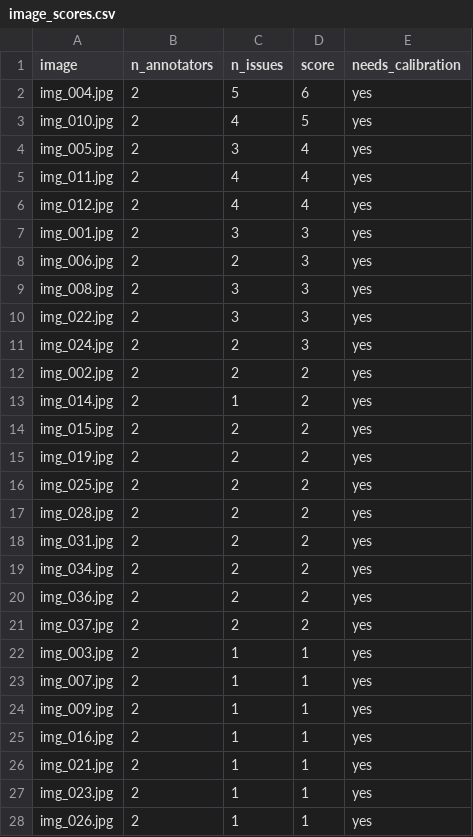
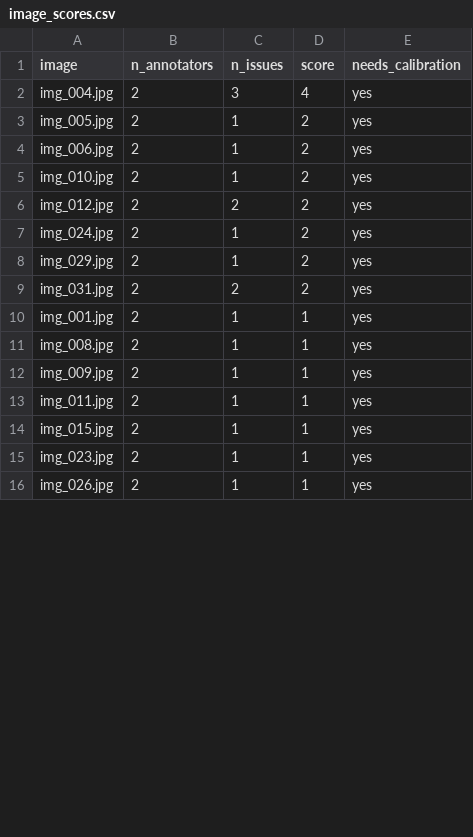
Before and after one commit to viettien161204/K5-L23-Day07-TTH-Guideline-Taxonomy-QC, a CSV file: submission/qc/image_scores.csv, drawn as a sheet; only a part is shown; the diff covers the shown part only.

```diff
--- a/submission/qc/image_scores.csv
+++ b/submission/qc/image_scores.csv
@@ -1,27 +1,15 @@
 image,n_annotators,n_issues,score,needs_calibration
-img_004.jpg,2,5,6,yes
-img_010.jpg,2,4,5,yes
-img_005.jpg,2,3,4,yes
-img_011.jpg,2,4,4,yes
-img_012.jpg,2,4,4,yes
-img_001.jpg,2,3,3,yes
-img_006.jpg,2,2,3,yes
-img_008.jpg,2,3,3,yes
-img_022.jpg,2,3,3,yes
-img_024.jpg,2,2,3,yes
-img_002.jpg,2,2,2,yes
-img_014.jpg,2,1,2,yes
-img_015.jpg,2,2,2,yes
-img_019.jpg,2,2,2,yes
-img_025.jpg,2,2,2,yes
-img_028.jpg,2,2,2,yes
+img_004.jpg,2,3,4,yes
+img_005.jpg,2,1,2,yes
+img_006.jpg,2,1,2,yes
+img_010.jpg,2,1,2,yes
+img_012.jpg,2,2,2,yes
+img_024.jpg,2,1,2,yes
+img_029.jpg,2,1,2,yes
 img_031.jpg,2,2,2,yes
-img_034.jpg,2,2,2,yes
-img_036.jpg,2,2,2,yes
-img_037.jpg,2,2,2,yes
-img_003.jpg,2,1,1,yes
-img_007.jpg,2,1,1,yes
+img_001.jpg,2,1,1,yes
+img_008.jpg,2,1,1,yes
 img_009.jpg,2,1,1,yes
-img_016.jpg,2,1,1,yes
-img_021.jpg,2,1,1,yes
+img_011.jpg,2,1,1,yes
+img_015.jpg,2,1,1,yes
 img_023.jpg,2,1,1,yes
```
Also changed, not shown: 14 added rows, 2 removed rows and 2 edited cells elsewhere in this file, submission/qc/calibration_decisions.csv, submission/qc/labels_calibrated.csv, 23 other files.
